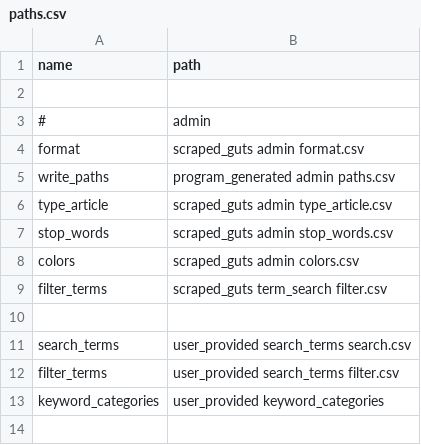
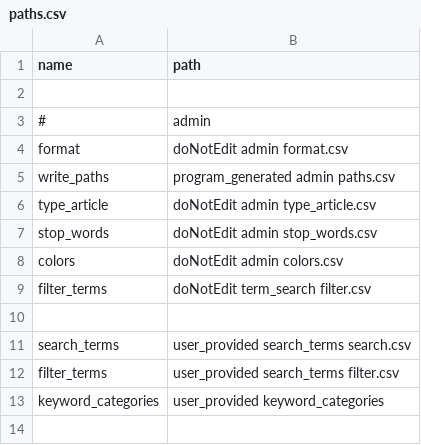
Before and after one commit to jesnyder/scraped_guts, a CSV file: admin/paths.csv, drawn as a sheet; only a part is shown.

Commit message:
changed repo name

```diff
--- a/admin/paths.csv
+++ b/admin/paths.csv
@@ -3,8 +3,8 @@ name,path
 #, admin
-format,scraped_guts admin format.csv
+format,doNotEdit admin format.csv
 write_paths,program_generated admin paths.csv
-type_article,scraped_guts admin type_article.csv
-stop_words,scraped_guts admin stop_words.csv
-colors,scraped_guts admin colors.csv
-filter_terms,scraped_guts term_search filter.csv
+type_article,doNotEdit admin type_article.csv
+stop_words,doNotEdit admin stop_words.csv
+colors,doNotEdit admin colors.csv
+filter_terms,doNotEdit term_search filter.csv
 
```
Also changed, not shown: 1 other file.
